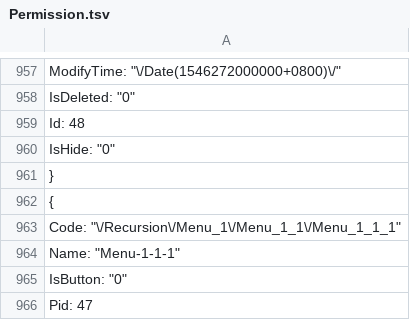
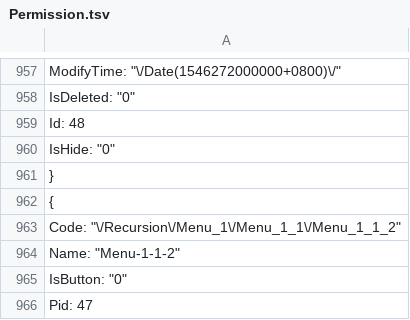
Before and after one commit to anjoy8/Blog.Data.Share, a TSV file: BlogCore.Data.json/Permission.tsv, drawn as a sheet; only a part is shown, gaps mark what is left out.

Commit message:
Update Permission.tsv
修复加载异常

```diff
--- a/BlogCore.Data.json/Permission.tsv
+++ b/BlogCore.Data.json/Permission.tsv
@@ -962,4 +962,4 @@
   {
-    "Code": "\/Recursion\/Menu_1\/Menu_1_1\/Menu_1_1_1",
-    "Name": "Menu-1-1-1",
+    "Code": "\/Recursion\/Menu_1\/Menu_1_1\/Menu_1_1_2",
+    "Name": "Menu-1-1-2",
     "IsButton": "0",
```
